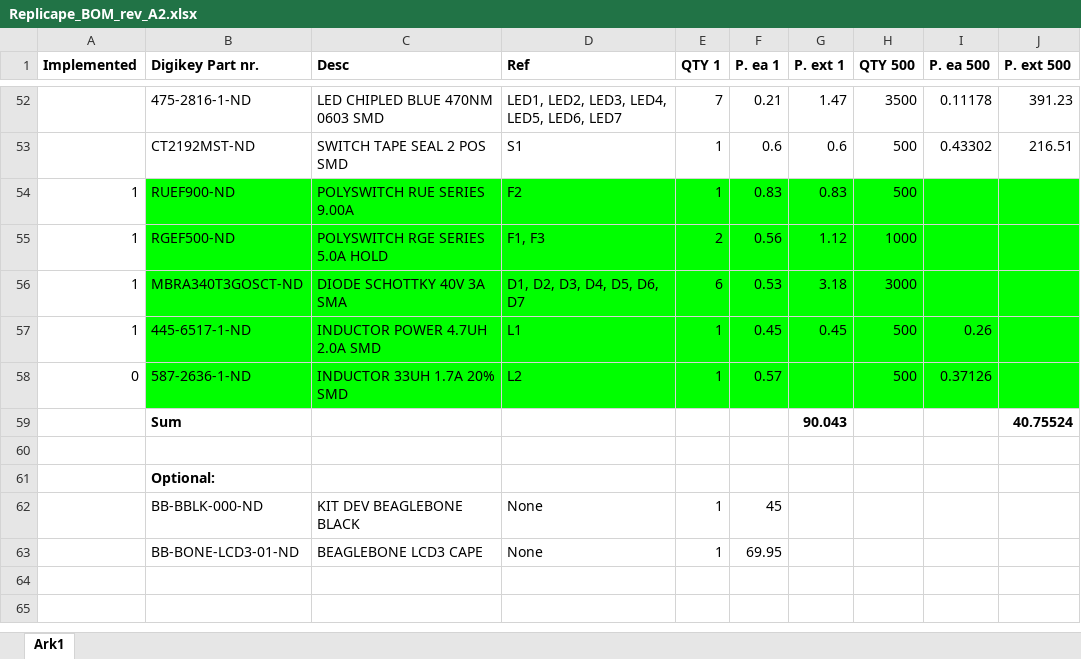
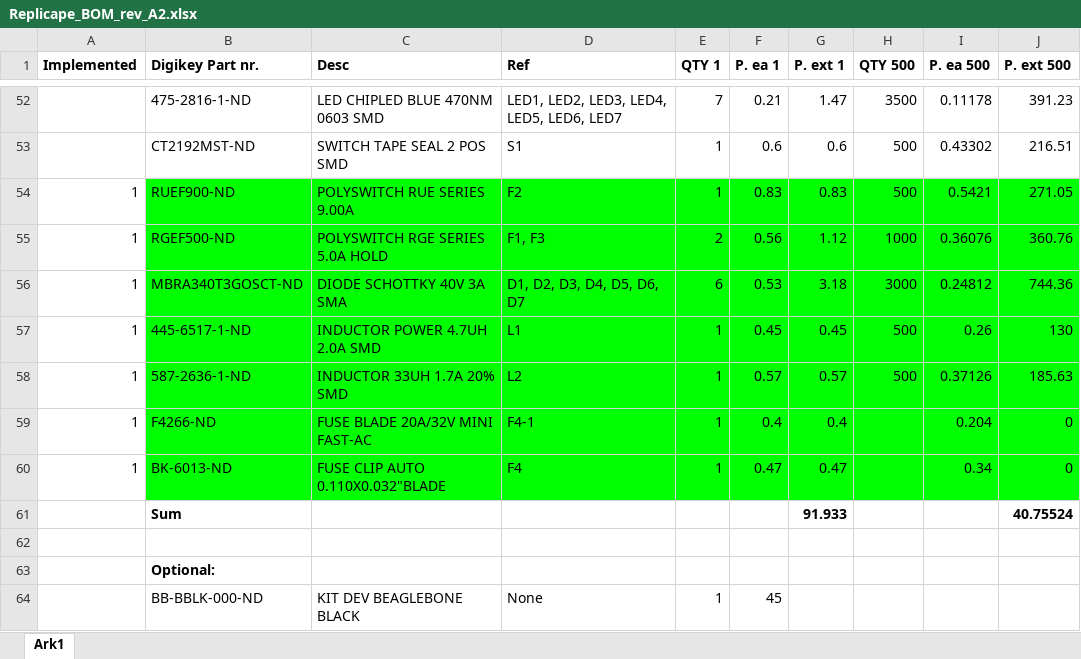
Before and after one commit to intelligent-agent/redeem, an Excel workbook: PCB_rev_A2/Replicape_BOM_rev_A2.xlsx, sheet Ark1, drawn as a sheet; only a part is shown, gaps mark what is left out; the shorter side is filled out with more unchanged rows; values as stored, in another font and other column widths than the file's, no borders; addresses are those after the commit; the diff names each change by its address in the sheet, - before the commit and + after, or states it on an @@ line.

```diff
--- a/PCB_rev_A2/Replicape_BOM_rev_A2.xlsx (sheet Ark1)
+++ b/PCB_rev_A2/Replicape_BOM_rev_A2.xlsx (sheet Ark1)
-I54 (P. ea 500): (empty)
+I54 (P. ea 500): 0.5421
-J54 (P. ext 500): (empty)
+J54 (P. ext 500): 271.05
-I55 (P. ea 500): (empty)
+I55 (P. ea 500): 0.36076
-J55 (P. ext 500): (empty)
+J55 (P. ext 500): 360.76
-I56 (P. ea 500): (empty)
+I56 (P. ea 500): 0.24812
-J56 (P. ext 500): (empty)
+J56 (P. ext 500): 744.36
-J57 (P. ext 500): (empty)
+J57 (P. ext 500): 130
-A58 (Implemented): 0
+A58 (Implemented): 1
-G58 (P. ext 1): (empty)
+G58 (P. ext 1): 0.57
-J58 (P. ext 500): (empty)
+J58 (P. ext 500): 185.63
+row 59: 1 | F4266-ND | FUSE BLADE 20A/32V MINI FAST-AC | F4-1 | 1 | 0.4 | 0.4 |  | 0.204 | 0
+row 60: 1 | BK-6013-ND | FUSE CLIP AUTO 0.110X0.032"BLADE | F4 | 1 | 0.47 | 0.47 |  | 0.34 | 0
-G61 (P. ext 1): 90.043
+G61 (P. ext 1): 91.933
```
Also changed, not shown: 2 other files.
